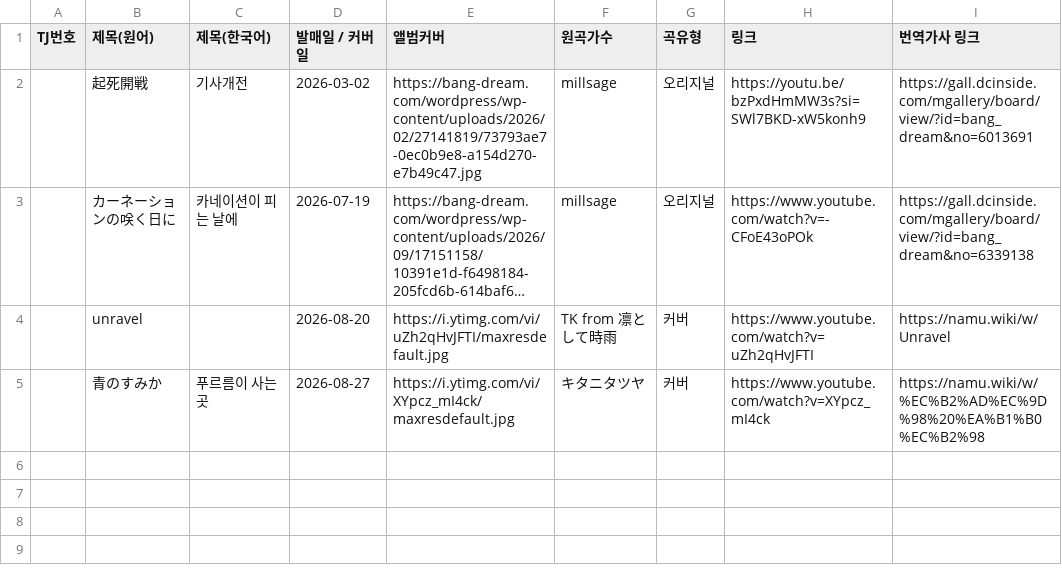
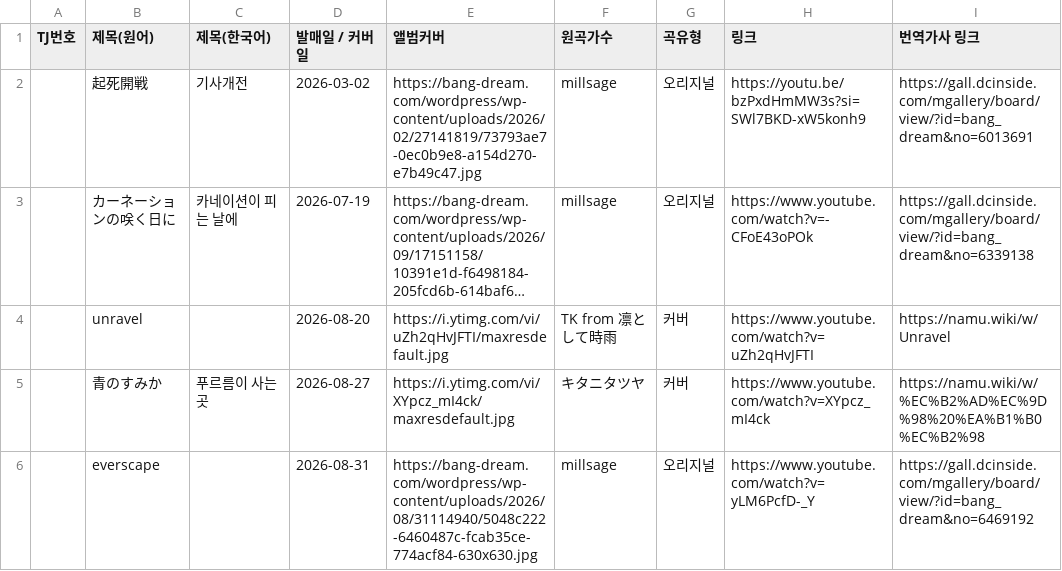
Before and after one commit to bandorigall/bandori_songs.github.io, a CSV file: millsage.csv, drawn as a sheet; long unchanged cells end in …; the diff names each change by its address in the sheet, - before the commit and + after, or states it on an @@ line.

Commit message:
millsage everscape 추가 (공식 자켓·DC 번역가사 포함)

```diff
--- a/millsage.csv
+++ b/millsage.csv
+row 6:  | everscape |  | 2026-08-31 | https://bang-dream.com/wordpress/wp-content/uploads/2026/08/31114940/5048c222-6460487c-fcab35ce-774acf84-630x630.jpg | millsage | 오리지널 | https://www.youtube.com/watch?v=yLM6PcfD-_Y | https://gall.dcinside.com/mgallery/board/view/?id=bang_dream&no=6469192
```
Also changed, not shown: 1 other file.
